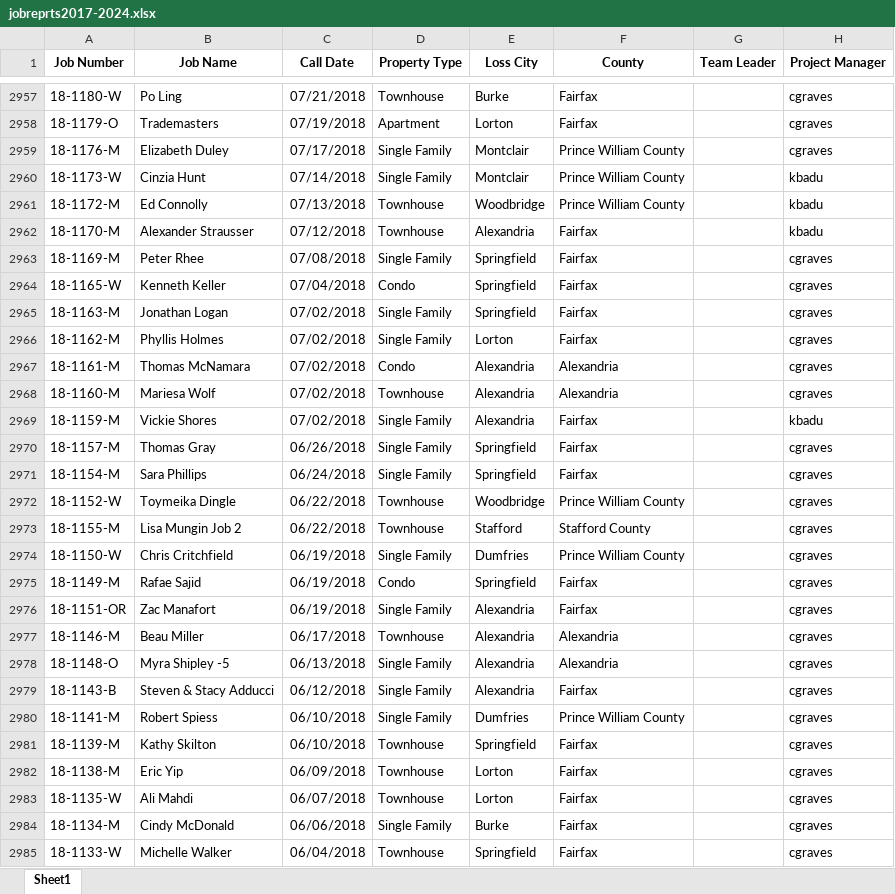
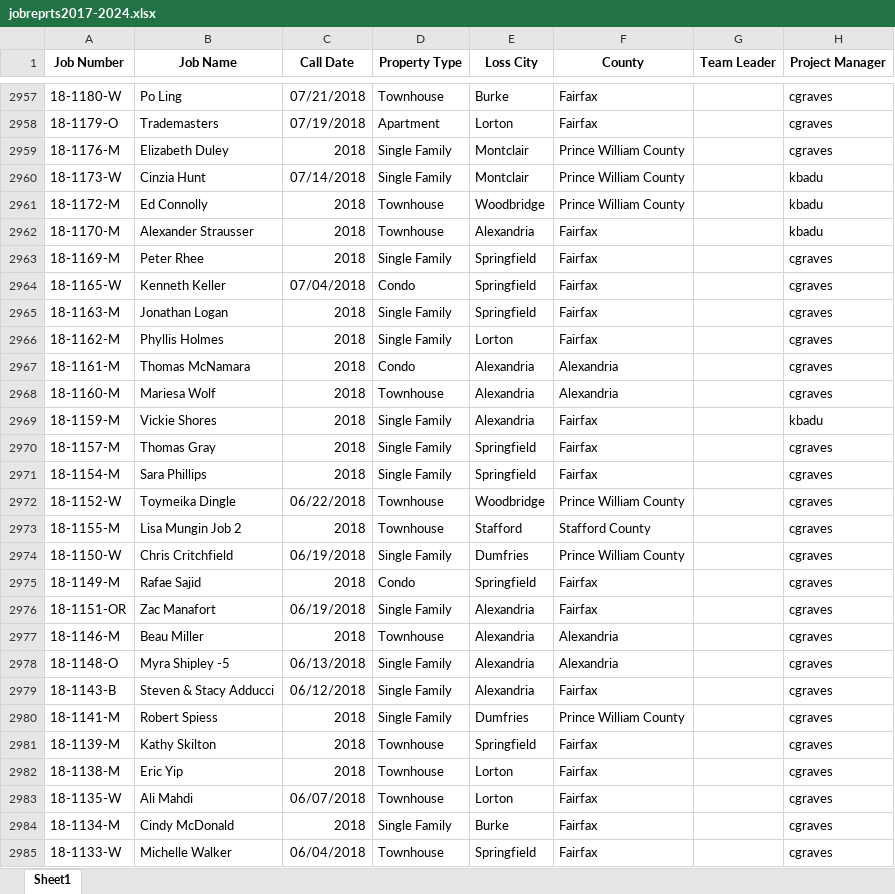
Before and after one commit to nprithee/Rising-Eagle-company-work, an Excel workbook: Map_data/jobreprts2017-2024.xlsx, sheet Sheet1, drawn as a sheet; only a part is shown, gaps mark what is left out; values as stored, in another font and other column widths than the file's, no borders; the diff covers the shown part only; the diff names each change by its address in the sheet, - before the commit and + after, or states it on an @@ line.

```diff
--- a/Map_data/jobreprts2017-2024.xlsx (sheet Sheet1)
+++ b/Map_data/jobreprts2017-2024.xlsx (sheet Sheet1)
-C2959 (Call Date): 07/17/2018
+C2959 (Call Date): 2018
-C2961 (Call Date): 07/13/2018
+C2961 (Call Date): 2018
-C2962 (Call Date): 07/12/2018
+C2962 (Call Date): 2018
-C2963 (Call Date): 07/08/2018
+C2963 (Call Date): 2018
-C2965:C2969 (Call Date): 07/02/2018
+C2965:C2969 (Call Date): 2018
-C2970 (Call Date): 06/26/2018
+C2970 (Call Date): 2018
-C2971 (Call Date): 06/24/2018
+C2971 (Call Date): 2018
-C2973 (Call Date): 06/22/2018
+C2973 (Call Date): 2018
-C2975 (Call Date): 06/19/2018
+C2975 (Call Date): 2018
-C2977 (Call Date): 06/17/2018
+C2977 (Call Date): 2018
-C2980:C2981 (Call Date): 06/10/2018
+C2980:C2981 (Call Date): 2018
-C2982 (Call Date): 06/09/2018
+C2982 (Call Date): 2018
-C2984 (Call Date): 06/06/2018
+C2984 (Call Date): 2018
```
Also changed, not shown: 463 edited cells elsewhere in this sheet, 2 other files.
